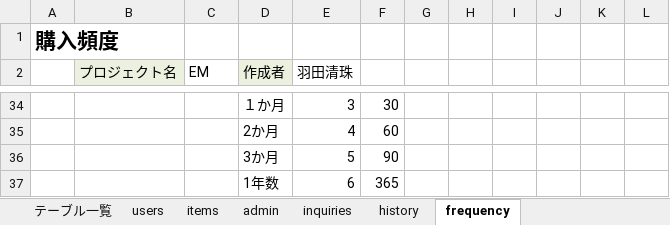
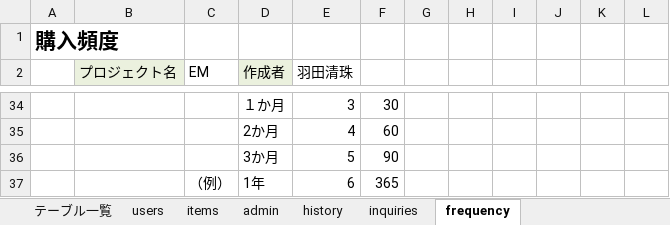
Before and after one commit to dojo2023/C-5, an Excel workbook: doc/04_DB定義書_チームEM.xlsx, sheet frequency, drawn as a sheet; only a part is shown, gaps mark what is left out; values as stored, in another font and other column widths than the file's, no borders; the diff names each change by its address in the sheet, - before the commit and + after, or states it on an @@ line.

Commit message:
DB定義書_修正

```diff
--- a/doc/04_DB定義書_チームEM.xlsx (sheet frequency)
+++ b/doc/04_DB定義書_チームEM.xlsx (sheet frequency)
@@ sheet tab order changed: テーブル一覧 | users | items | admin | history | inquiries | frequency @@
-C37 (EM): (empty)
+C37 (EM): （例）
-D37 (作成者): 1年数
+D37 (作成者): 1年
```
